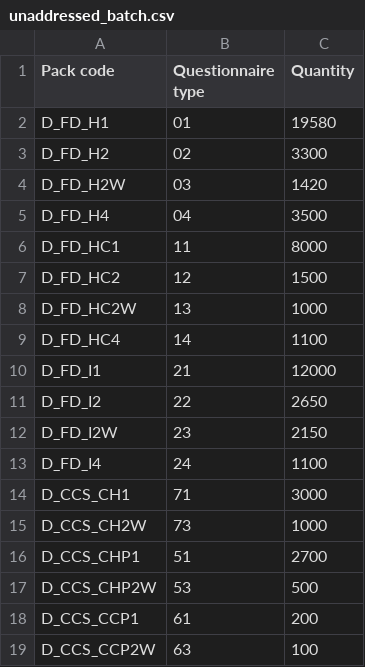
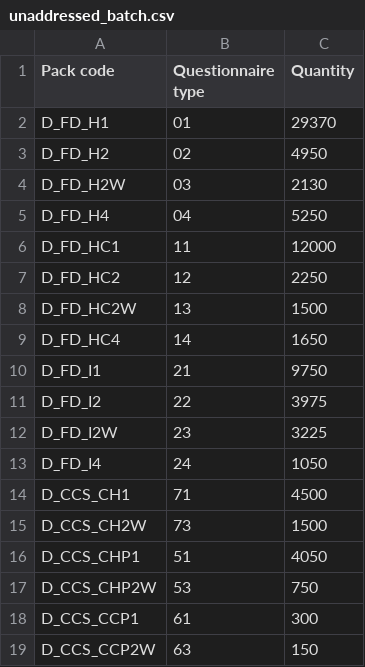
Before and after one commit to ONSdigital/census-rm-qid-batch-runner, a CSV file: unaddressed_batch.csv, drawn as a sheet.

Commit message:
Update unaddressed batch config CSV (#11)

```diff
--- a/unaddressed_batch.csv
+++ b/unaddressed_batch.csv
@@ -1,19 +1,19 @@
 "Pack code","Questionnaire type","Quantity"
-"D_FD_H1","01","19580"
-"D_FD_H2","02","3300"
-"D_FD_H2W","03","1420"
-"D_FD_H4","04","3500"
-"D_FD_HC1","11","8000"
-"D_FD_HC2","12","1500"
-"D_FD_HC2W","13","1000"
-"D_FD_HC4","14","1100"
-"D_FD_I1","21","12000"
-"D_FD_I2","22","2650"
-"D_FD_I2W","23","2150"
-"D_FD_I4","24","1100"
-"D_CCS_CH1","71","3000"
-"D_CCS_CH2W","73","1000"
-"D_CCS_CHP1","51","2700"
-"D_CCS_CHP2W","53","500"
-"D_CCS_CCP1","61","200"
-"D_CCS_CCP2W","63","100"
+"D_FD_H1","01","29370"
+"D_FD_H2","02","4950"
+"D_FD_H2W","03","2130"
+"D_FD_H4","04","5250"
+"D_FD_HC1","11","12000"
+"D_FD_HC2","12","2250"
+"D_FD_HC2W","13","1500"
+"D_FD_HC4","14","1650"
+"D_FD_I1","21","9750"
+"D_FD_I2","22","3975"
+"D_FD_I2W","23","3225"
+"D_FD_I4","24","1050"
+"D_CCS_CH1","71","4500"
+"D_CCS_CH2W","73","1500"
+"D_CCS_CHP1","51","4050"
+"D_CCS_CHP2W","53","750"
+"D_CCS_CCP1","61","300"
+"D_CCS_CCP2W","63","150"
```
